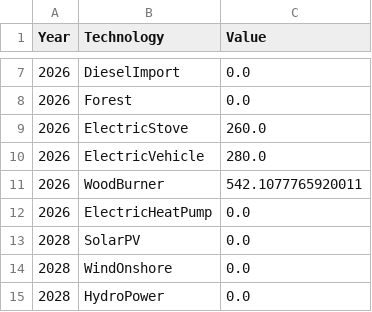
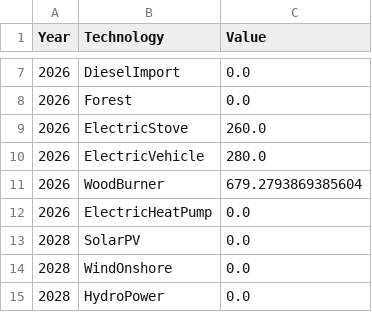
Before and after one commit to TahaAhmedSiddiqui/Energy-Modelling---Isle-of-Eigg, a CSV file: 3. Future Scenario - Electrified/3. Output/Emissions.csv, drawn as a sheet; only a part is shown, gaps mark what is left out; the diff covers the shown part only.

```diff
--- a/3. Future Scenario - Electrified/3. Output/Emissions.csv
+++ b/3. Future Scenario - Electrified/3. Output/Emissions.csv
@@ -10,3 +10,3 @@ Year,Technology,Value
 2026,ElectricVehicle,280.0
-2026,WoodBurner,542.1077765920011
+2026,WoodBurner,679.2793869385604
 2026,ElectricHeatPump,0.0
```
Also changed, not shown: 5 edited cells elsewhere in this file, 3. Future Scenario - Electrified/1. Input/demand.csv, 3. Future Scenario - Electrified/3. Output/Capacity.csv, 11 other files.
